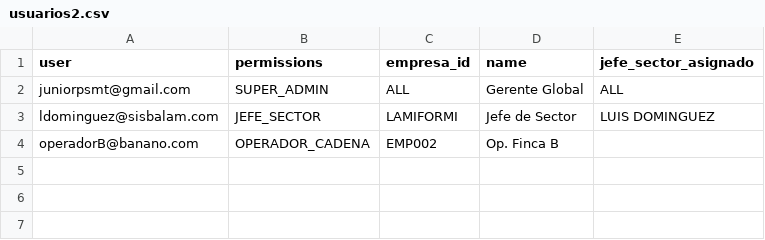
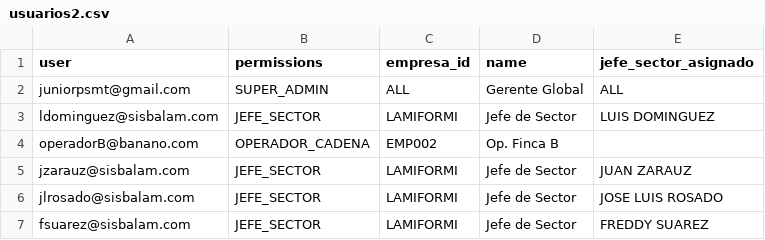
Before and after one commit to juniorpsmt-ui/produccionbananera, a CSV file: usuarios2.csv, drawn as a sheet; the diff names each change by its address in the sheet, - before the commit and + after, or states it on an @@ line.

Commit message:
jefe de sectores ya no muestra filtros anteriores en el modulo de enfunde

```diff
--- a/usuarios2.csv
+++ b/usuarios2.csv
+row 5: jzarauz@sisbalam.com | JEFE_SECTOR | LAMIFORMI | Jefe de Sector | JUAN ZARAUZ
+row 6: jlrosado@sisbalam.com | JEFE_SECTOR | LAMIFORMI | Jefe de Sector | JOSE LUIS ROSADO
+row 7: fsuarez@sisbalam.com | JEFE_SECTOR | LAMIFORMI | Jefe de Sector | FREDDY SUAREZ
```
Also changed, not shown: 2 other files.
